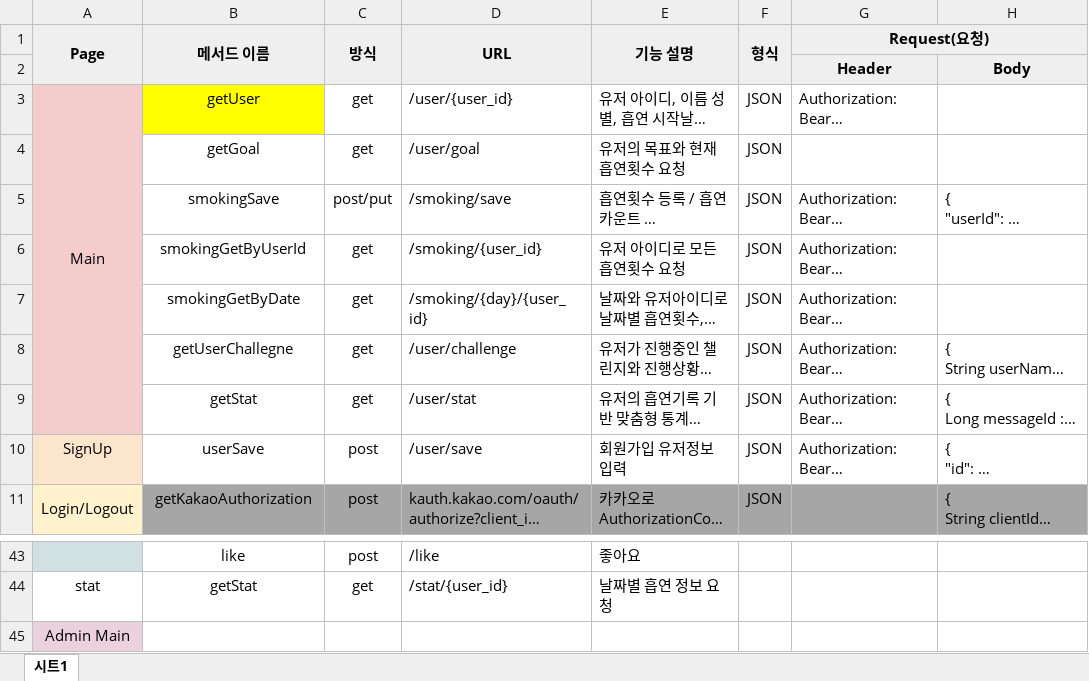
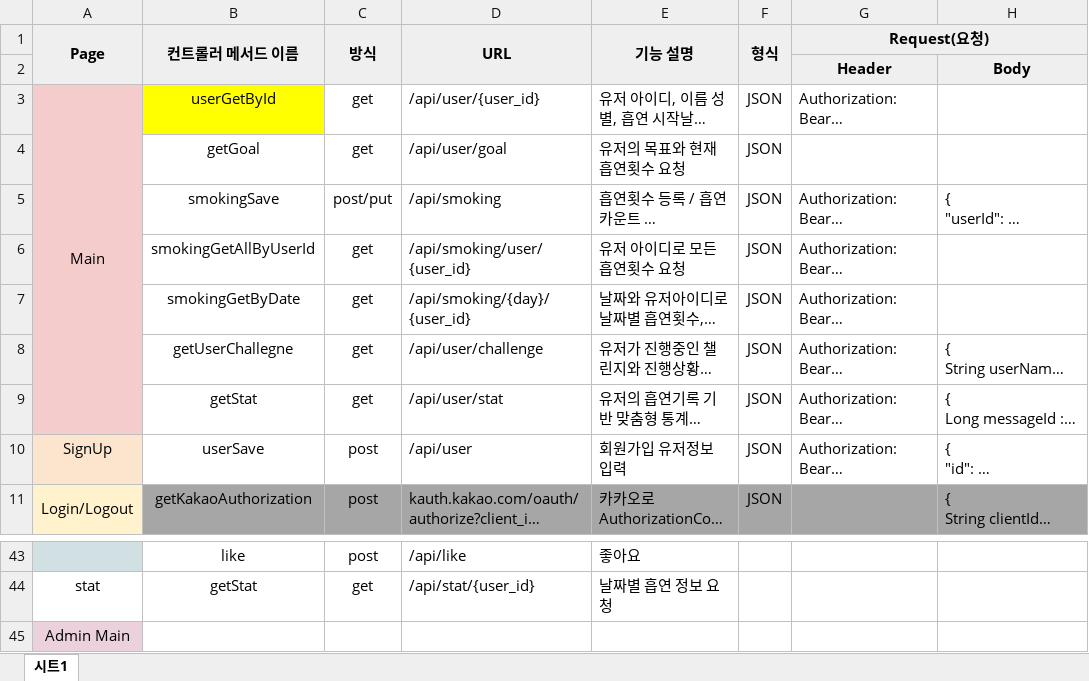
Before and after one commit to SeolMyeongJae/KSA-final-project, an Excel workbook: 06-최종산출물/api 정의서v0.5.xlsx, sheet 시트1, drawn as a sheet; only a part is shown, gaps mark what is left out; long unchanged cells end in …; values as stored, in another font and other column widths than the file's, no borders; the diff covers the shown part only; the diff names each change by its address in the sheet, - before the commit and + after, or states it on an @@ line.

```diff
--- a/06-최종산출물/api 정의서v0.5.xlsx (sheet 시트1)
+++ b/06-최종산출물/api 정의서v0.5.xlsx (sheet 시트1)
-B1: 메서드 이름
+B1: 컨트롤러 메서드 이름
-B3 (컨트롤러 메서드 이름): getUser
+B3 (컨트롤러 메서드 이름): userGetById
-D3 (URL): /user/{user_id}
+D3 (URL): /api/user/{user_id}
-D4 (URL): /user/goal
+D4 (URL): /api/user/goal
-D5 (URL): /smoking/save
+D5 (URL): /api/smoking
-B6 (컨트롤러 메서드 이름): smokingGetByUserId
+B6 (컨트롤러 메서드 이름): smokingGetAllByUserId
-D6 (URL): /smoking/{user_id}
+D6 (URL): /api/smoking/user/{user_id}
-D7 (URL): /smoking/{day}/{user_id}
+D7 (URL): /api/smoking/{day}/{user_id}
-D8 (URL): /user/challenge
+D8 (URL): /api/user/challenge
-D9 (URL): /user/stat
+D9 (URL): /api/user/stat
-D10 (URL): /user/save
+D10 (URL): /api/user
-D43 (URL): /like
+D43 (URL): /api/like
-D44 (URL): /stat/{user_id}
+D44 (URL): /api/stat/{user_id}
```
Also changed, not shown: 26 edited cells elsewhere in this sheet.
